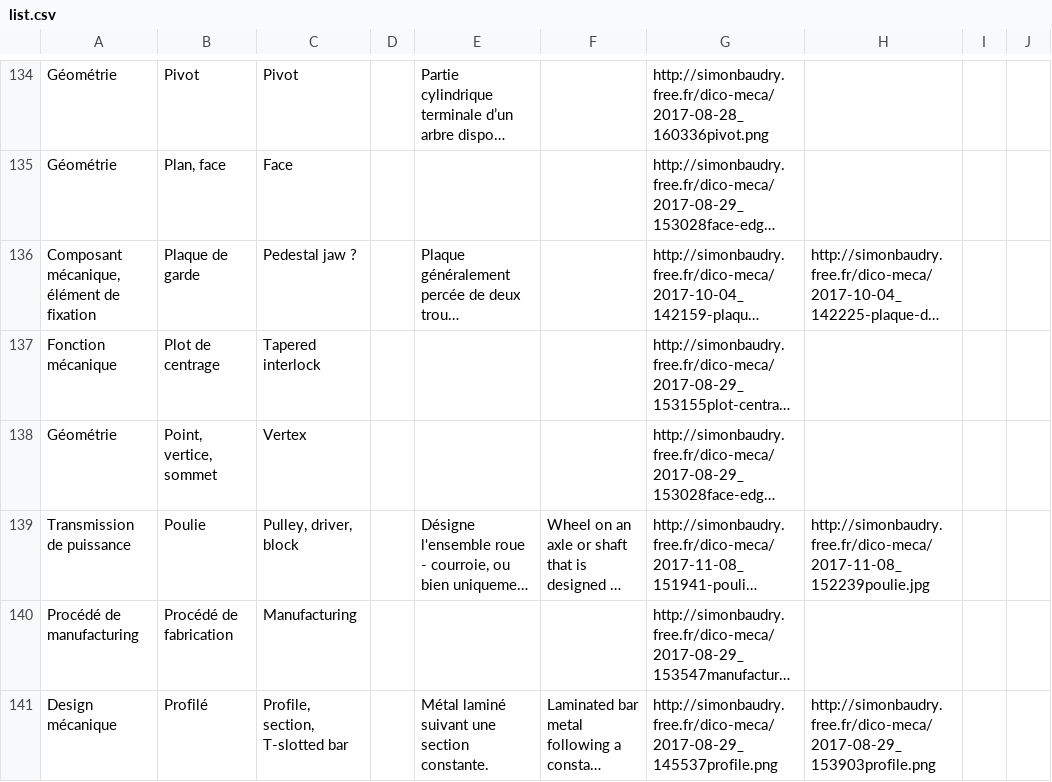
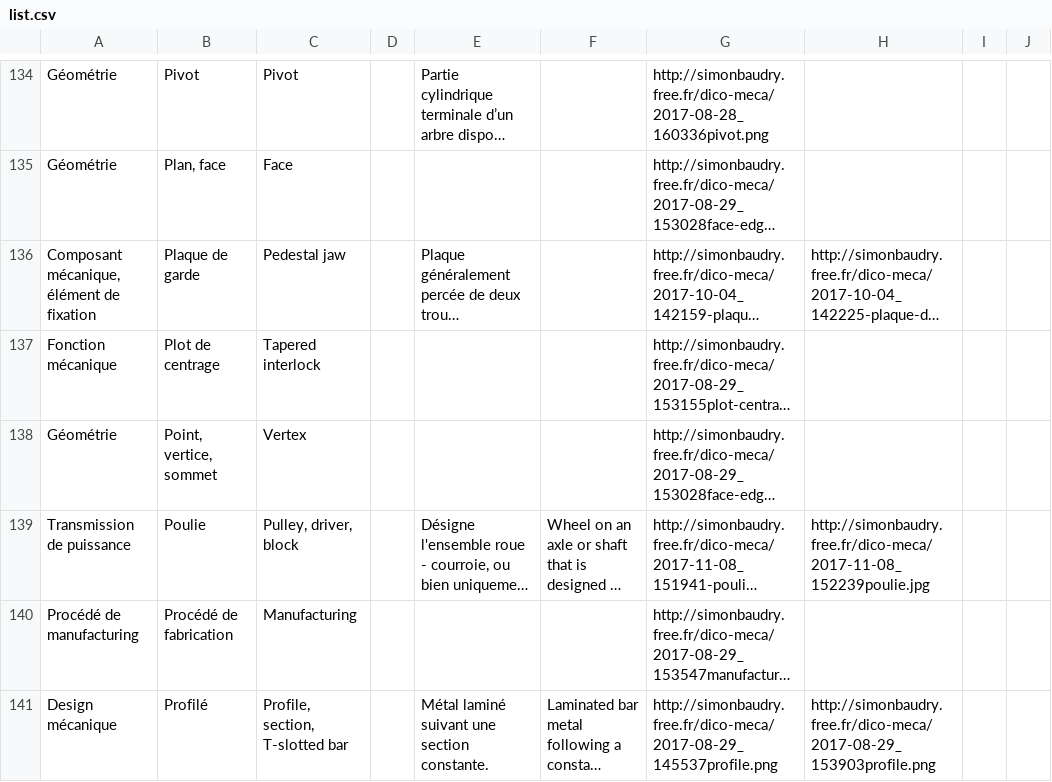
Before and after one commit to Simonbdy/simonbdy.github.io, a CSV file: _posts/entry/list.csv, drawn as a sheet; only a part is shown, gaps mark what is left out; long unchanged cells end in …; the diff names each change by its address in the sheet, - before the commit and + after, or states it on an @@ line.

Commit message:
Fix pedestal jaw entry

```diff
--- a/_posts/entry/list.csv
+++ b/_posts/entry/list.csv
-C136: Pedestal jaw ?
+C136: Pedestal jaw
```
